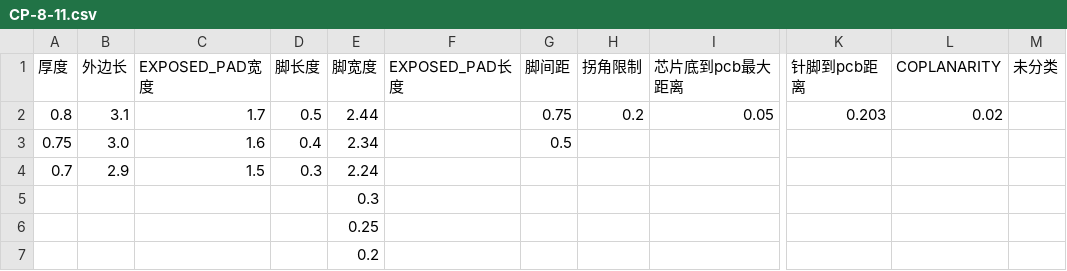
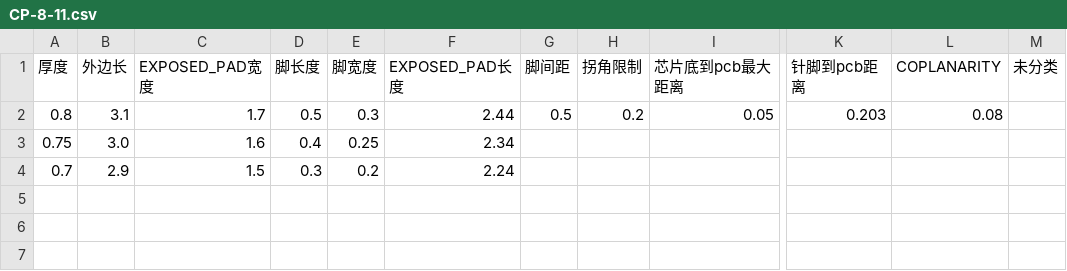
Before and after one commit to xunk33333/extrac_txt-_in_package, a CSV file: result_csv/CP-8-11.csv, drawn as a sheet; only a part is shown, gaps mark what is left out; rows hold the shown columns only; the diff names each change by its address in the sheet, - before the commit and + after, or states it on an @@ line.

```diff
--- a/result_csv/CP-8-11.csv
+++ b/result_csv/CP-8-11.csv
-E2 (脚宽度): 2.44
+E2 (脚宽度): 0.3
-F2 (EXPOSED_PAD长度): (empty)
+F2 (EXPOSED_PAD长度): 2.44
-G2 (脚间距): 0.75
+G2 (脚间距): 0.5
-L2 (COPLANARITY): 0.02
+L2 (COPLANARITY): 0.08
-E3 (脚宽度): 2.34
+E3 (脚宽度): 0.25
-F3 (EXPOSED_PAD长度): (empty)
+F3 (EXPOSED_PAD长度): 2.34
-G3 (脚间距): 0.5
+G3 (脚间距): (empty)
-E4 (脚宽度): 2.24
+E4 (脚宽度): 0.2
-F4 (EXPOSED_PAD长度): (empty)
+F4 (EXPOSED_PAD长度): 2.24
-row 5:  |  |  |  | 0.3
-row 6:  |  |  |  | 0.25
-row 7:  |  |  |  | 0.2
```
Also changed, not shown: result_csv/CP-10-9.csv, result_csv/CP-16-21.csv, 15 other files.
